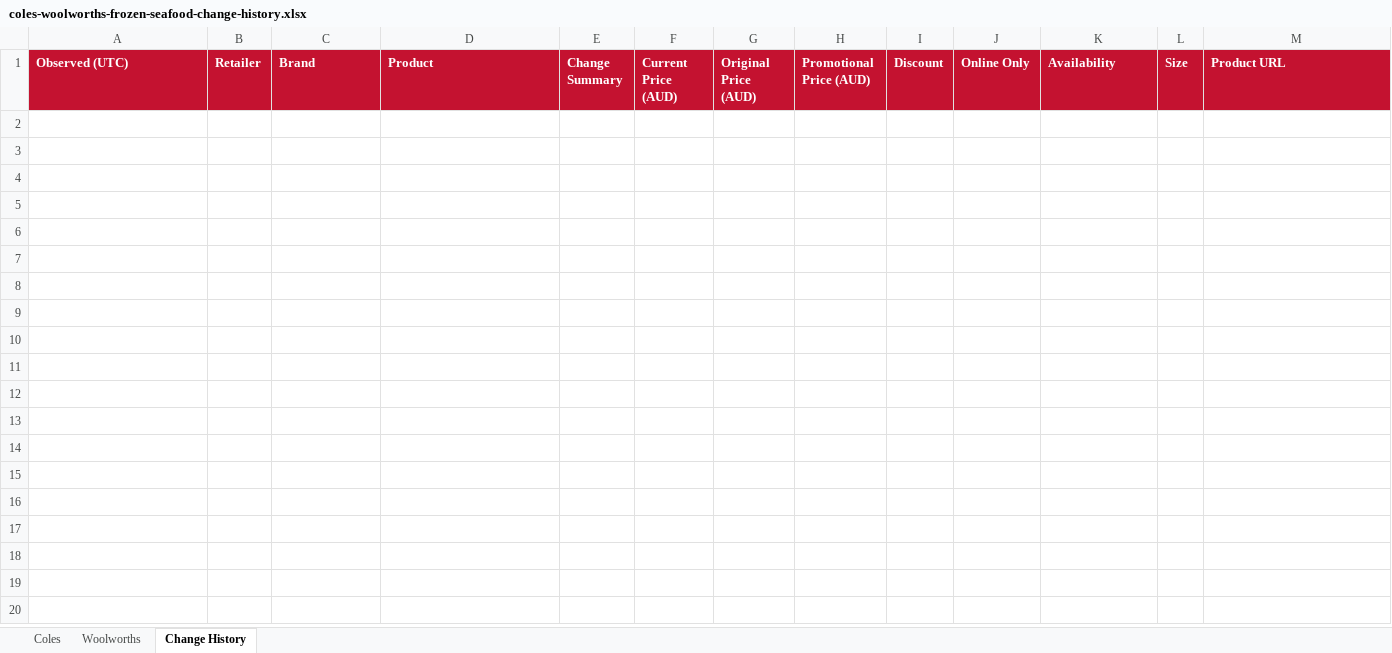
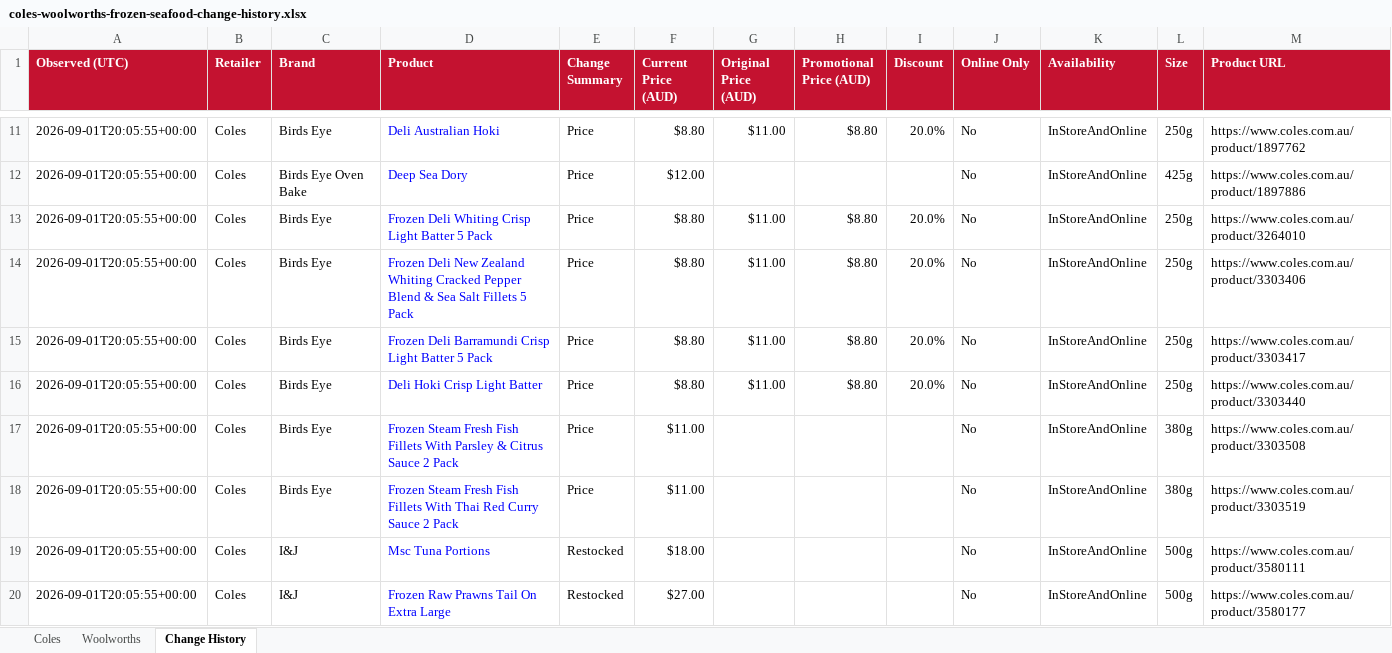
Before and after one commit to liamdwaas-ops/Coles-Woolies-Frozen-Fish, an Excel workbook: data/coles-woolworths-frozen-seafood-change-history.xlsx, sheet Change History, drawn as a sheet; only a part is shown, gaps mark what is left out; values as stored, in another font and other column widths than the file's, no borders; rows hold the shown columns only; the diff covers the shown part only; the diff names each change by its address in the sheet, - before the commit and + after, or states it on an @@ line.

```diff
--- a/data/coles-woolworths-frozen-seafood-change-history.xlsx (sheet Change History)
+++ b/data/coles-woolworths-frozen-seafood-change-history.xlsx (sheet Change History)
+row 11: 2026-09-01T20:05:55+00:00 | Coles | Birds Eye | Deli Australian Hoki | Price | $8.80 | $11.00 | $8.80 | 20.0% | No | InStoreAndOnline | 250g | https://www.coles.com.au/product/1897762
+row 12: 2026-09-01T20:05:55+00:00 | Coles | Birds Eye Oven Bake | Deep Sea Dory | Price | $12.00 |  |  |  | No | InStoreAndOnline | 425g | https://www.coles.com.au/product/1897886
+row 13: 2026-09-01T20:05:55+00:00 | Coles | Birds Eye | Frozen Deli Whiting Crisp Light Batter 5 Pack | Price | $8.80 | $11.00 | $8.80 | 20.0% | No | InStoreAndOnline | 250g | https://www.coles.com.au/product/3264010
+row 14: 2026-09-01T20:05:55+00:00 | Coles | Birds Eye | Frozen Deli New Zealand Whiting Cracked Pepper Blend & Sea Salt Fillets 5 Pack | Price | $8.80 | $11.00 | $8.80 | 20.0% | No | InStoreAndOnline | 250g | https://www.coles.com.au/product/3303406
+row 15: 2026-09-01T20:05:55+00:00 | Coles | Birds Eye | Frozen Deli Barramundi Crisp Light Batter 5 Pack | Price | $8.80 | $11.00 | $8.80 | 20.0% | No | InStoreAndOnline | 250g | https://www.coles.com.au/product/3303417
+row 16: 2026-09-01T20:05:55+00:00 | Coles | Birds Eye | Deli Hoki Crisp Light Batter | Price | $8.80 | $11.00 | $8.80 | 20.0% | No | InStoreAndOnline | 250g | https://www.coles.com.au/product/3303440
+row 17: 2026-09-01T20:05:55+00:00 | Coles | Birds Eye | Frozen Steam Fresh Fish Fillets With Parsley & Citrus Sauce 2 Pack | Price | $11.00 |  |  |  | No | InStoreAndOnline | 380g | https://www.coles.com.au/product/3303508
+row 18: 2026-09-01T20:05:55+00:00 | Coles | Birds Eye | Frozen Steam Fresh Fish Fillets With Thai Red Curry Sauce 2 Pack | Price | $11.00 |  |  |  | No | InStoreAndOnline | 380g | https://www.coles.com.au/product/3303519
+row 19: 2026-09-01T20:05:55+00:00 | Coles | I&J | Msc Tuna Portions | Restocked | $18.00 |  |  |  | No | InStoreAndOnline | 500g | https://www.coles.com.au/product/3580111
+row 20: 2026-09-01T20:05:55+00:00 | Coles | I&J | Frozen Raw Prawns Tail On Extra Large | Restocked | $27.00 |  |  |  | No | InStoreAndOnline | 500g | https://www.coles.com.au/product/3580177
```
Also changed, not shown: 84 added rows elsewhere in this sheet, sheet Coles, sheet Woolworths, 2 other files.
